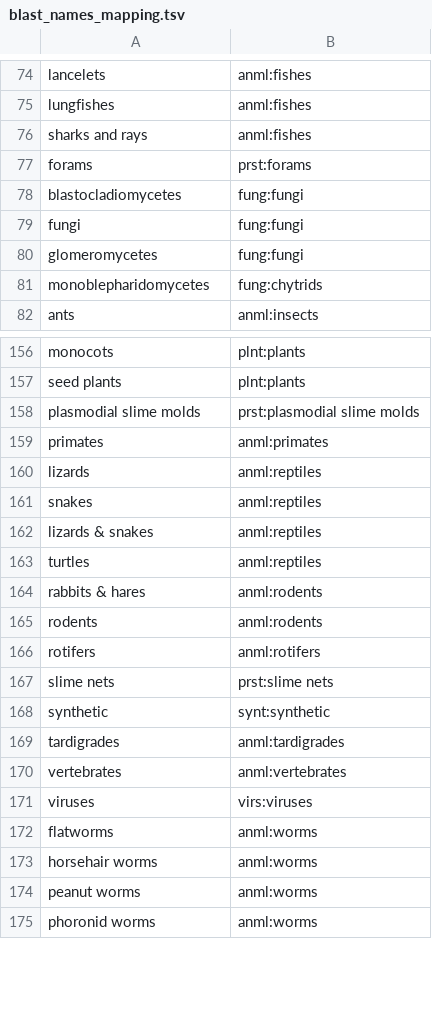
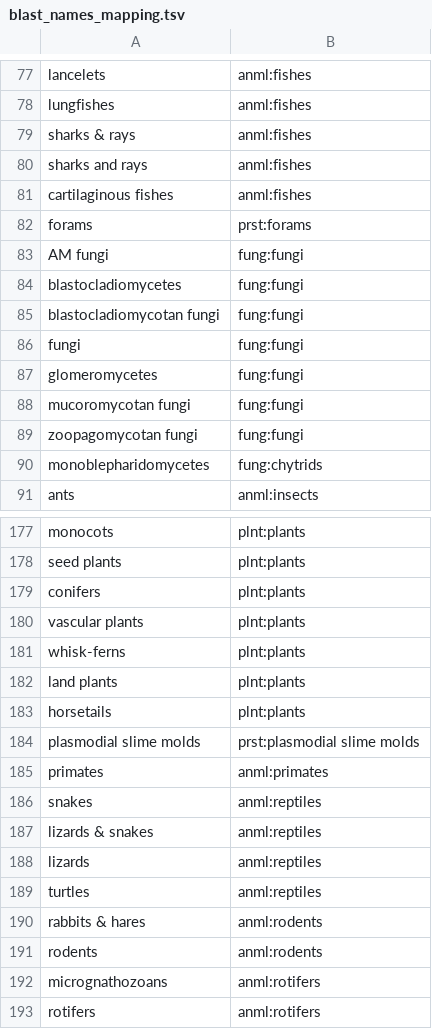
Before and after one commit to ncbi/fcs-gx, a TSV file: make_gxdb/blast_names_mapping.tsv, drawn as a sheet; only a part is shown, gaps mark what is left out; the shorter side is filled out with more unchanged rows; the diff covers the shown part only.

```diff
--- a/make_gxdb/blast_names_mapping.tsv
+++ b/make_gxdb/blast_names_mapping.tsv
@@ -75,7 +78,13 @@ lancelets	anml:fishes
 lungfishes	anml:fishes
+sharks & rays	anml:fishes
 sharks and rays	anml:fishes
+cartilaginous fishes	anml:fishes
 forams	prst:forams
+AM fungi	fung:fungi
 blastocladiomycetes	fung:fungi
+blastocladiomycotan fungi	fung:fungi
 fungi	fung:fungi
 glomeromycetes	fung:fungi
+mucoromycotan fungi	fung:fungi
+zoopagomycotan fungi	fung:fungi
 monoblepharidomycetes	fung:chytrids
@@ -157,7 +178,12 @@ monocots	plnt:plants
 seed plants	plnt:plants
+conifers	plnt:plants
+vascular plants	plnt:plants
+whisk-ferns	plnt:plants
+land plants	plnt:plants
+horsetails	plnt:plants
 plasmodial slime molds	prst:plasmodial slime molds
 primates	anml:primates
-lizards	anml:reptiles
 snakes	anml:reptiles
 lizards & snakes	anml:reptiles
+lizards	anml:reptiles
 turtles	anml:reptiles
@@ -165,2 +191,3 @@ rabbits & hares	anml:rodents
 rodents	anml:rodents
+micrognathozoans	anml:rotifers
 rotifers	anml:rotifers
```
Also changed, not shown: 30 added rows and 7 removed rows elsewhere in this file, 30 other files.
